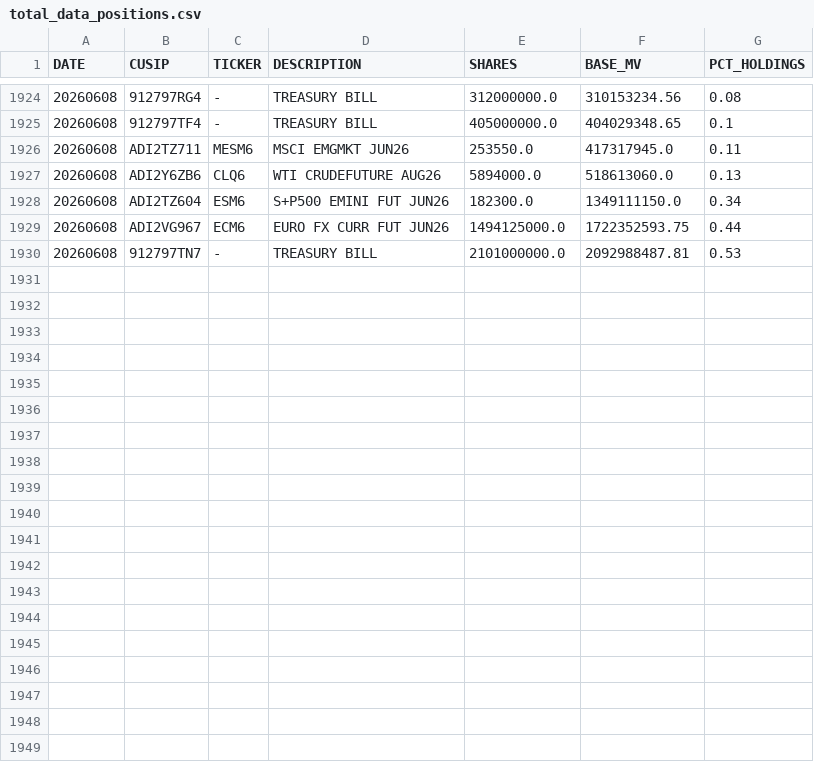
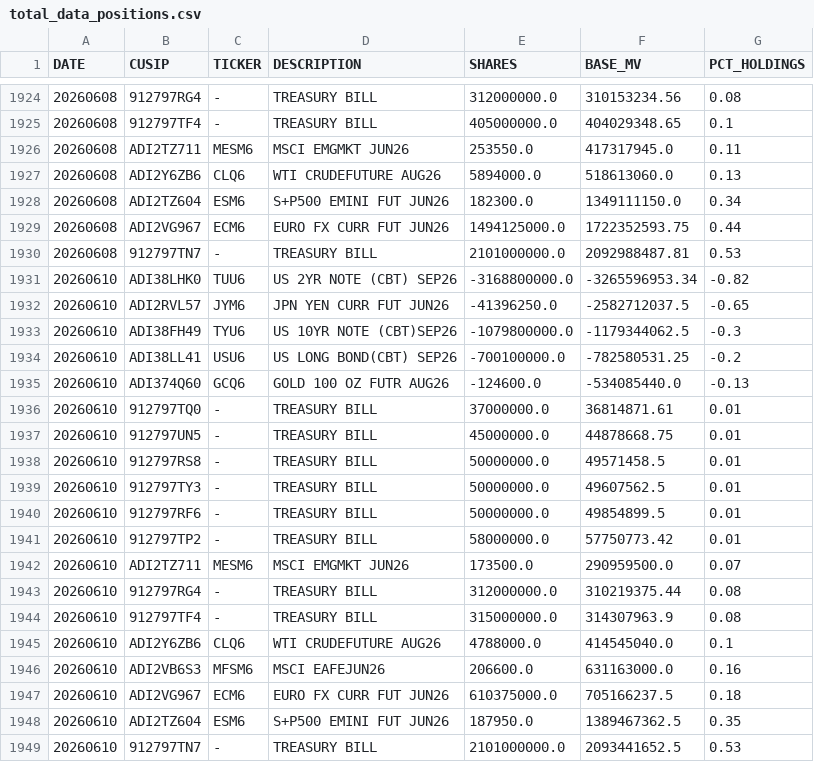
Before and after one commit to ettoll/tracking_beer, a CSV file: data/total_data_positions.csv, drawn as a sheet; only a part is shown, gaps mark what is left out; the diff names each change by its address in the sheet, - before the commit and + after, or states it on an @@ line.

```diff
--- a/data/total_data_positions.csv
+++ b/data/total_data_positions.csv
+row 1931: 20260610 | ADI38LHK0 | TUU6 | US 2YR NOTE (CBT) SEP26 | -3168800000.0 | -3265596953.34 | -0.82
+row 1932: 20260610 | ADI2RVL57 | JYM6 | JPN YEN CURR FUT JUN26 | -41396250.0 | -2582712037.5 | -0.65
+row 1933: 20260610 | ADI38FH49 | TYU6 | US 10YR NOTE (CBT)SEP26 | -1079800000.0 | -1179344062.5 | -0.3
+row 1934: 20260610 | ADI38LL41 | USU6 | US LONG BOND(CBT) SEP26 | -700100000.0 | -782580531.25 | -0.2
+row 1935: 20260610 | ADI374Q60 | GCQ6 | GOLD 100 OZ FUTR AUG26 | -124600.0 | -534085440.0 | -0.13
+row 1936: 20260610 | 912797TQ0 | - | TREASURY BILL | 37000000.0 | 36814871.61 | 0.01
+row 1937: 20260610 | 912797UN5 | - | TREASURY BILL | 45000000.0 | 44878668.75 | 0.01
+row 1938: 20260610 | 912797RS8 | - | TREASURY BILL | 50000000.0 | 49571458.5 | 0.01
+row 1939: 20260610 | 912797TY3 | - | TREASURY BILL | 50000000.0 | 49607562.5 | 0.01
+row 1940: 20260610 | 912797RF6 | - | TREASURY BILL | 50000000.0 | 49854899.5 | 0.01
+row 1941: 20260610 | 912797TP2 | - | TREASURY BILL | 58000000.0 | 57750773.42 | 0.01
+row 1942: 20260610 | ADI2TZ711 | MESM6 | MSCI EMGMKT JUN26 | 173500.0 | 290959500.0 | 0.07
+row 1943: 20260610 | 912797RG4 | - | TREASURY BILL | 312000000.0 | 310219375.44 | 0.08
+row 1944: 20260610 | 912797TF4 | - | TREASURY BILL | 315000000.0 | 314307963.9 | 0.08
+row 1945: 20260610 | ADI2Y6ZB6 | CLQ6 | WTI CRUDEFUTURE AUG26 | 4788000.0 | 414545040.0 | 0.1
+row 1946: 20260610 | ADI2VB6S3 | MFSM6 | MSCI EAFEJUN26 | 206600.0 | 631163000.0 | 0.16
+row 1947: 20260610 | ADI2VG967 | ECM6 | EURO FX CURR FUT JUN26 | 610375000.0 | 705166237.5 | 0.18
+row 1948: 20260610 | ADI2TZ604 | ESM6 | S+P500 EMINI FUT JUN26 | 187950.0 | 1389467362.5 | 0.35
+row 1949: 20260610 | 912797TN7 | - | TREASURY BILL | 2101000000.0 | 2093441652.5 | 0.53
```
Also changed, not shown: data/total_data_descriptions.csv.
